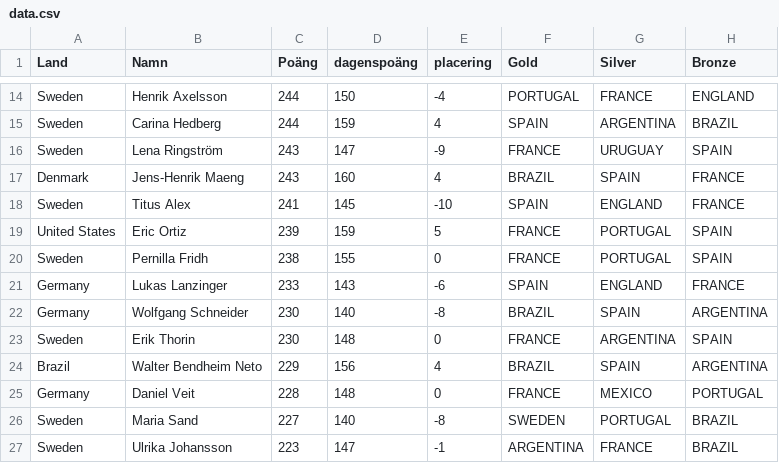
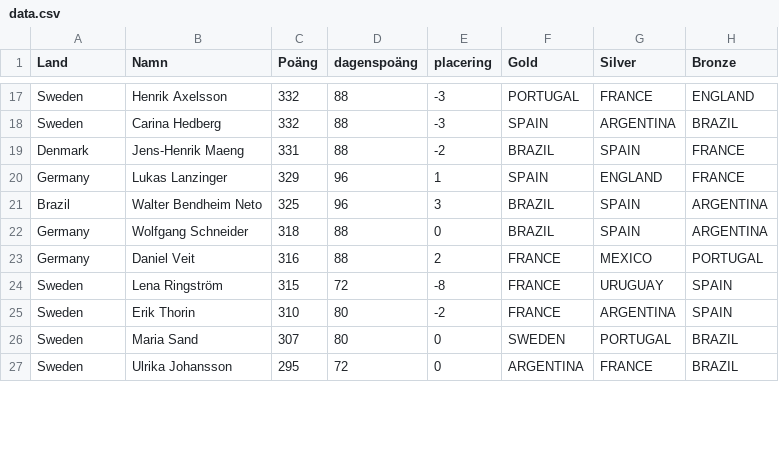
Before and after one commit to XapaQQ/VM-2026-Bosch, a CSV file: data.csv, drawn as a sheet; only a part is shown, gaps mark what is left out; removed rows and columns are numbered as before the commit, all else as after; the diff covers the shown part only; the diff names each change by its address in the sheet, - before the commit and + after, or states it on an @@ line.

```diff
--- a/data.csv
+++ b/data.csv
-C17:C18 (Poäng): 244
+C17:C18 (Poäng): 332
-D17 (dagenspoäng): 150
+D17 (dagenspoäng): 88
-E17 (placering): -4
+E17 (placering): -3
-D18 (dagenspoäng): 159
+D18 (dagenspoäng): 88
-E18 (placering): 4
+E18 (placering): -3
-row 16: Sweden | Lena Ringström | 243 | 147 | -9 | FRANCE | URUGUAY | SPAIN
-C19 (Poäng): 243
+C19 (Poäng): 331
-D19 (dagenspoäng): 160
+D19 (dagenspoäng): 88
-E19 (placering): 4
+E19 (placering): -2
-row 18: Sweden | Titus Alex | 241 | 145 | -10 | SPAIN | ENGLAND | FRANCE
-row 19: United States | Eric Ortiz | 239 | 159 | 5 | FRANCE | PORTUGAL | SPAIN
-row 20: Sweden | Pernilla Fridh | 238 | 155 | 0 | FRANCE | PORTUGAL | SPAIN
-C20 (Poäng): 233
+C20 (Poäng): 329
-D20 (dagenspoäng): 143
+D20 (dagenspoäng): 96
-E20 (placering): -6
+E20 (placering): 1
-row 22: Germany | Wolfgang Schneider | 230 | 140 | -8 | BRAZIL | SPAIN | ARGENTINA
-row 23: Sweden | Erik Thorin | 230 | 148 | 0 | FRANCE | ARGENTINA | SPAIN
-C21 (Poäng): 229
+C21 (Poäng): 325
-D21 (dagenspoäng): 156
+D21 (dagenspoäng): 96
-E21 (placering): 4
+E21 (placering): 3
+row 22: Germany | Wolfgang Schneider | 318 | 88 | 0 | BRAZIL | SPAIN | ARGENTINA
-C23 (Poäng): 228
+C23 (Poäng): 316
-D23 (dagenspoäng): 148
+D23 (dagenspoäng): 88
-E23 (placering): 0
+E23 (placering): 2
+row 24: Sweden | Lena Ringström | 315 | 72 | -8 | FRANCE | URUGUAY | SPAIN
+row 25: Sweden | Erik Thorin | 310 | 80 | -2 | FRANCE | ARGENTINA | SPAIN
-C26 (Poäng): 227
+C26 (Poäng): 307
-D26 (dagenspoäng): 140
+D26 (dagenspoäng): 80
-E26 (placering): -8
+E26 (placering): 0
-C27 (Poäng): 223
+C27 (Poäng): 295
-D27 (dagenspoäng): 147
+D27 (dagenspoäng): 72
-E27 (placering): -1
+E27 (placering): 0
```
Also changed, not shown: 6 added rows, 3 removed rows and 29 edited cells elsewhere in this file.
